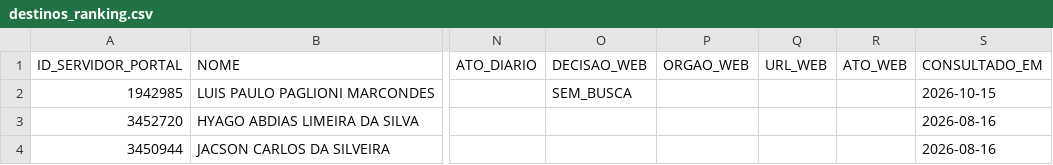
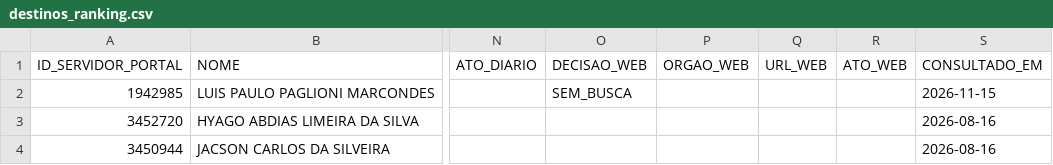
Before and after one commit to observatoriocgu/observatoriocgu.github.io, a CSV file: evasao/data/destinos_ranking.csv, drawn as a sheet; only a part is shown, gaps mark what is left out; the diff covers the shown part only; the diff names each change by its address in the sheet, - before the commit and + after, or states it on an @@ line.

```diff
--- a/evasao/data/destinos_ranking.csv
+++ b/evasao/data/destinos_ranking.csv
-S2 (CONSULTADO_EM): 2026-10-15
+S2 (CONSULTADO_EM): 2026-11-15
```
Also changed, not shown: 1 removed row and 15 edited cells elsewhere in this file, evasao/data/dados.csv, evasao/data/dou/atos_saida.csv, 6 other files.
